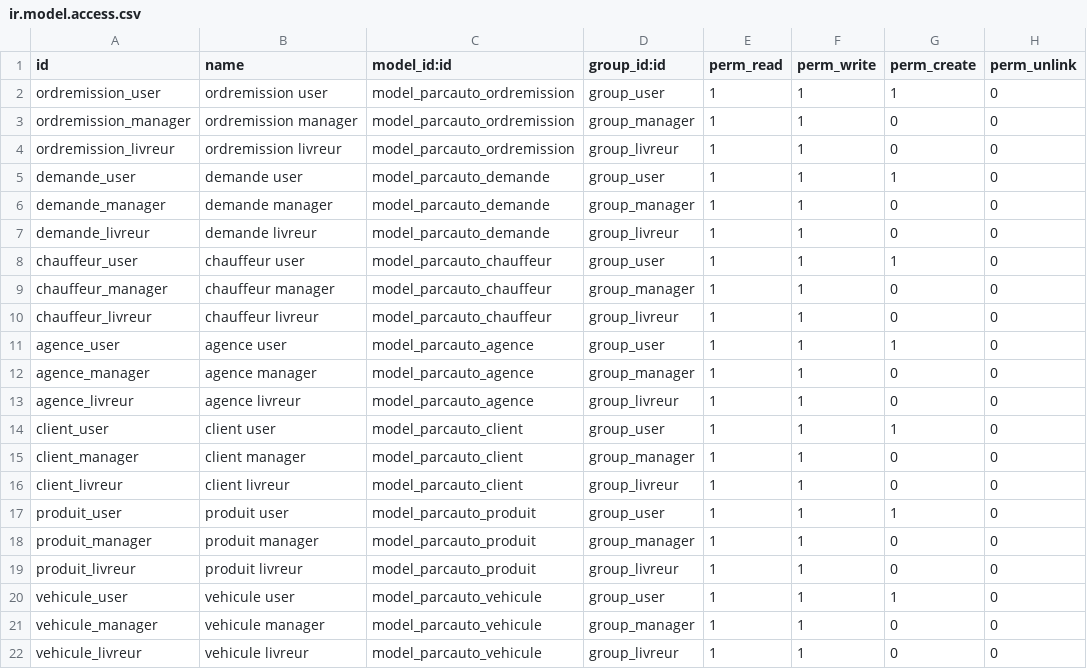
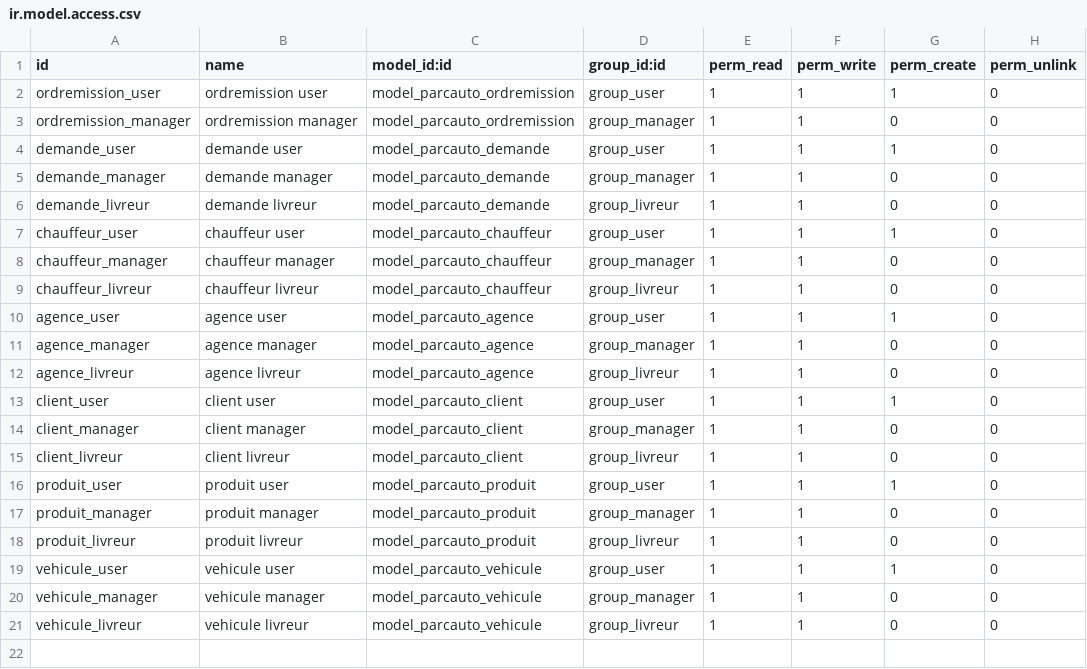
Before and after one commit to mah007/odooproject, a CSV file: parc_auto/security/ir.model.access.csv, drawn as a sheet.

```diff
--- a/parc_auto/security/ir.model.access.csv
+++ b/parc_auto/security/ir.model.access.csv
@@ -3,3 +3,2 @@ ordremission_user,ordremission user,model_parcauto_ordremission,group_user,1,1,1
 ordremission_manager,ordremission manager,model_parcauto_ordremission,group_manager,1,1,0,0
-ordremission_livreur,ordremission livreur,model_parcauto_ordremission,group_livreur,1,1,0,0
 demande_user,demande user,model_parcauto_demande,group_user,1,1,1,0
```
Also changed, not shown: 13 other files.
